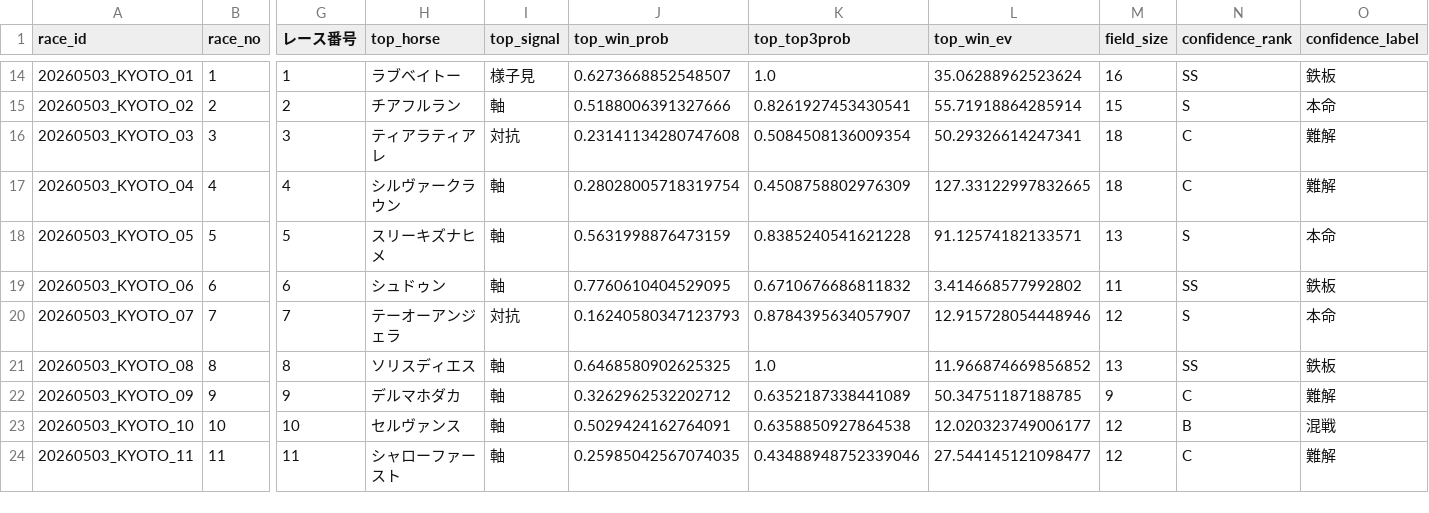
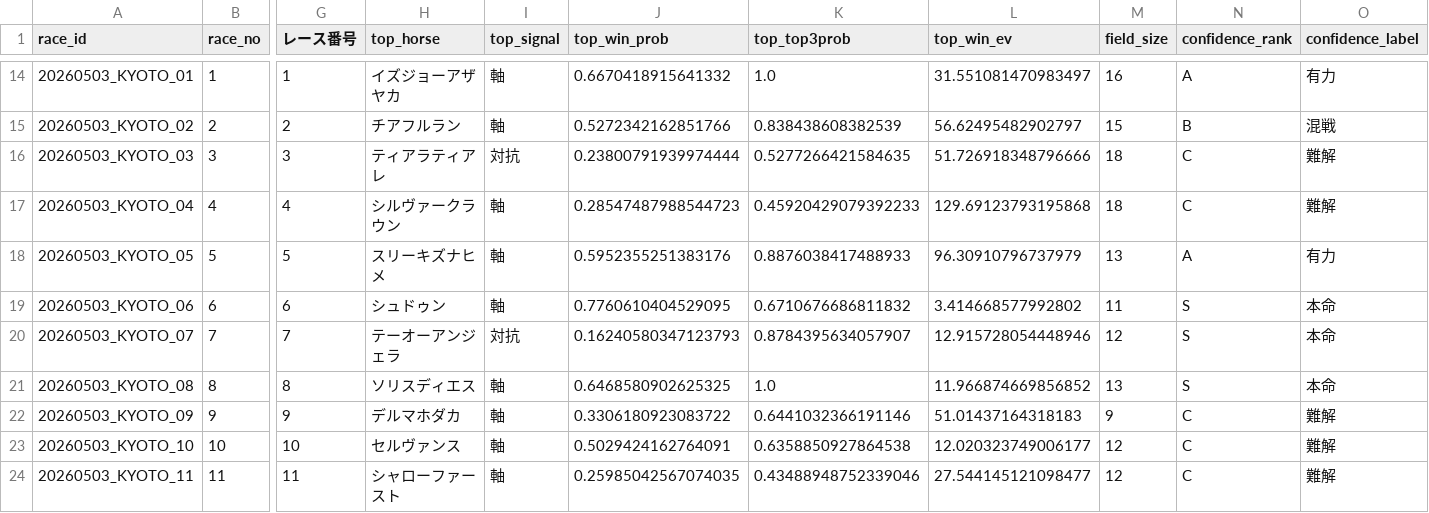
Before and after one commit to k2automate/keiba_ai_mvp, a CSV file: ui/public/data/race_list_view.csv, drawn as a sheet; only a part is shown, gaps mark what is left out; the diff covers the shown part only; the diff names each change by its address in the sheet, - before the commit and + after, or states it on an @@ line.

```diff
--- a/ui/public/data/race_list_view.csv
+++ b/ui/public/data/race_list_view.csv
-H14 (top_horse): ラブベイトー
+H14 (top_horse): イズジョーアザヤカ
-I14 (top_signal): 様子見
+I14 (top_signal): 軸
-J14 (top_win_prob): 0.6273668852548507
+J14 (top_win_prob): 0.6670418915641332
-L14 (top_win_ev): 35.06288962523624
+L14 (top_win_ev): 31.551081470983497
-N14 (confidence_rank): SS
+N14 (confidence_rank): A
-O14 (confidence_label): 鉄板
+O14 (confidence_label): 有力
-J15 (top_win_prob): 0.5188006391327666
+J15 (top_win_prob): 0.5272342162851766
-K15 (top_top3prob): 0.8261927453430541
+K15 (top_top3prob): 0.838438608382539
-L15 (top_win_ev): 55.71918864285914
+L15 (top_win_ev): 56.62495482902797
-N15 (confidence_rank): S
+N15 (confidence_rank): B
-O15 (confidence_label): 本命
+O15 (confidence_label): 混戦
-J16 (top_win_prob): 0.23141134280747608
+J16 (top_win_prob): 0.23800791939974444
-K16 (top_top3prob): 0.5084508136009354
+K16 (top_top3prob): 0.5277266421584635
-L16 (top_win_ev): 50.29326614247341
+L16 (top_win_ev): 51.726918348796666
-J17 (top_win_prob): 0.28028005718319754
+J17 (top_win_prob): 0.28547487988544723
-K17 (top_top3prob): 0.4508758802976309
+K17 (top_top3prob): 0.45920429079392233
-L17 (top_win_ev): 127.33122997832665
+L17 (top_win_ev): 129.69123793195868
-J18 (top_win_prob): 0.5631998876473159
+J18 (top_win_prob): 0.5952355251383176
-K18 (top_top3prob): 0.8385240541621228
+K18 (top_top3prob): 0.8876038417488933
-L18 (top_win_ev): 91.12574182133571
+L18 (top_win_ev): 96.30910796737979
-N18 (confidence_rank): S
+N18 (confidence_rank): A
-O18 (confidence_label): 本命
+O18 (confidence_label): 有力
-N19 (confidence_rank): SS
+N19 (confidence_rank): S
-O19 (confidence_label): 鉄板
+O19 (confidence_label): 本命
-N21 (confidence_rank): SS
+N21 (confidence_rank): S
-O21 (confidence_label): 鉄板
+O21 (confidence_label): 本命
-J22 (top_win_prob): 0.3262962532202712
+J22 (top_win_prob): 0.3306180923083722
-K22 (top_top3prob): 0.6352187338441089
+K22 (top_top3prob): 0.6441032366191146
-L22 (top_win_ev): 50.34751187188785
+L22 (top_win_ev): 51.01437164318183
-N23 (confidence_rank): B
+N23 (confidence_rank): C
-O23 (confidence_label): 混戦
+O23 (confidence_label): 難解
```
Also changed, not shown: 33 edited cells elsewhere in this file, ui/public/data/combination_ev_ranking.csv, ui/public/data/final_multi_bets.csv, 3 other files.
